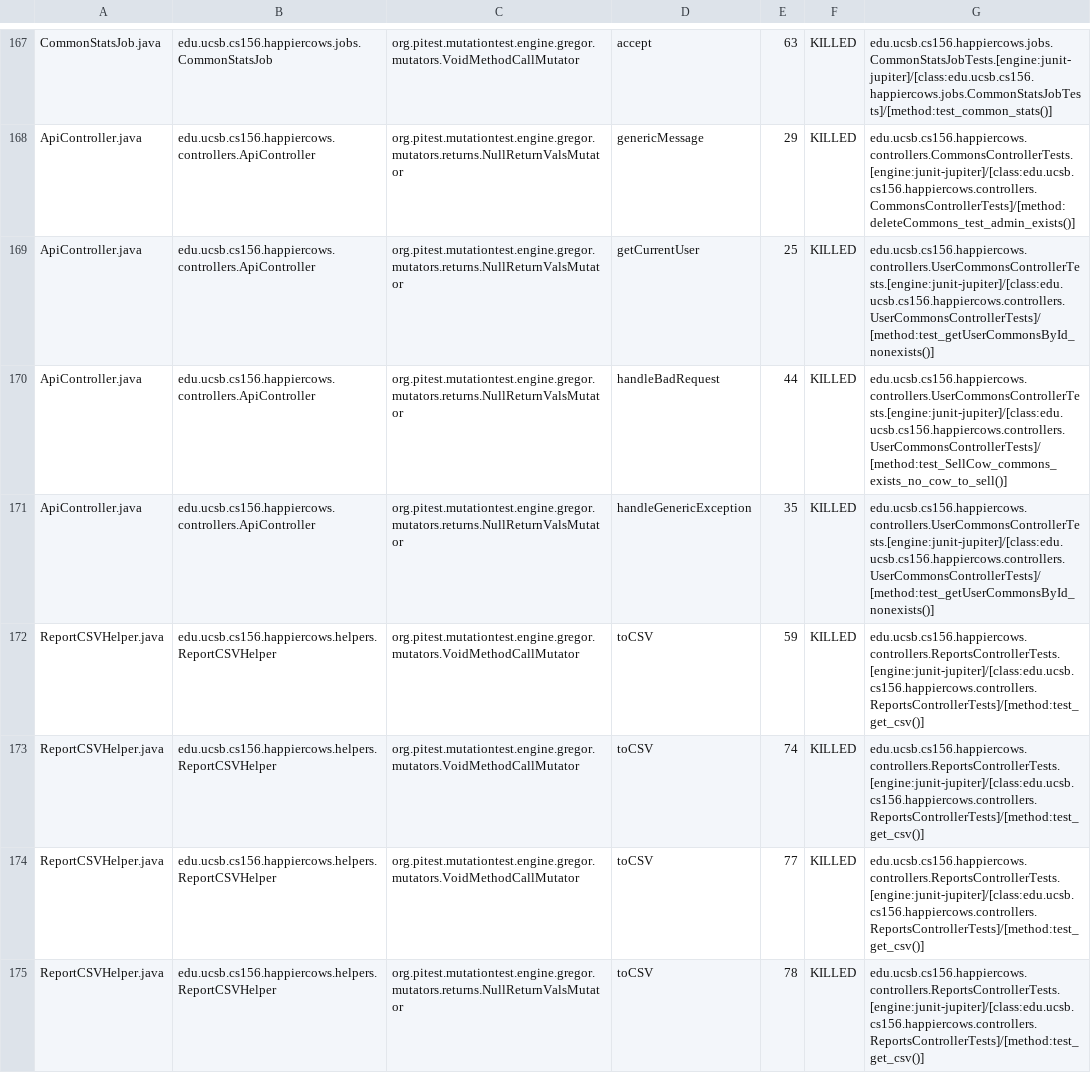
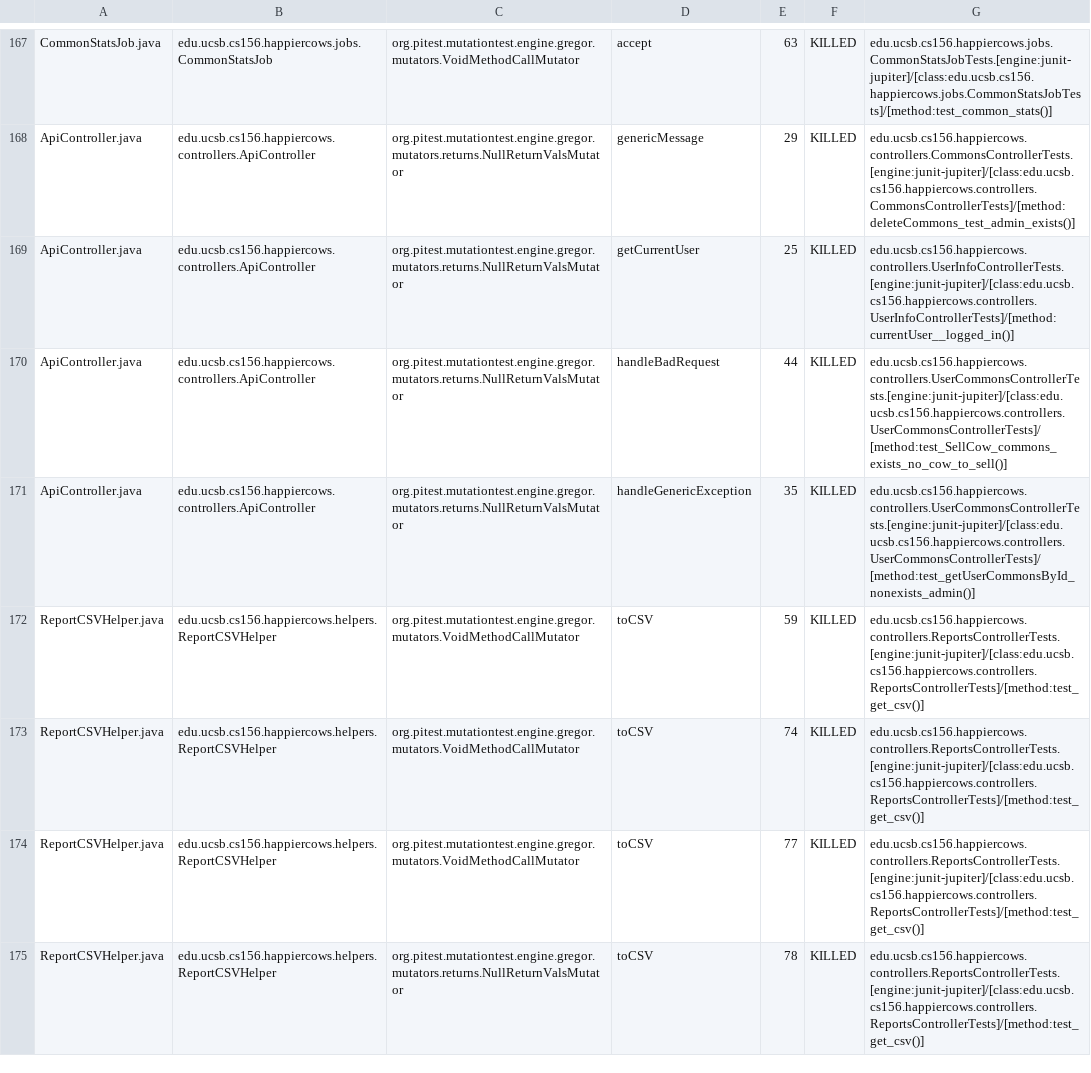
Before and after one commit to ucsb-cs156-m23/proj-happycows-m23-10am-3, a CSV file: prs/60/pitest/mutations.csv, drawn as a sheet; only a part is shown, gaps mark what is left out; the diff covers the shown part only.

Commit message:
Deploying to gh-pages from @ ucsb-cs156-m23/proj-happycows-m23-10am-3@06ac8ddf82295c2f5b6b98fafef1219ca819a173 🚀

```diff
--- a/prs/60/pitest/mutations.csv
+++ b/prs/60/pitest/mutations.csv
@@ -168,5 +168,5 @@ CommonStatsJob.java,edu.ucsb.cs156.happiercows.jobs.CommonStatsJob,org.pitest.mu
 ApiController.java,edu.ucsb.cs156.happiercows.controllers.ApiController,org.pitest.mutationtest.engine.gregor.mutators.returns.NullReturnValsMutator,genericMessage,29,KILLED,edu.ucsb.cs156.happiercows.controllers.CommonsControllerTests.[engine:junit-jupiter]/[class:edu.ucsb.cs156.happiercows.controllers.CommonsControllerTests]/[method:deleteCommons_test_admin_exists()]
-ApiController.java,edu.ucsb.cs156.happiercows.controllers.ApiController,org.pitest.mutationtest.engine.gregor.mutators.returns.NullReturnValsMutator,getCurrentUser,25,KILLED,edu.ucsb.cs156.happiercows.controllers.UserCommonsControllerTests.[engine:junit-jupiter]/[class:edu.ucsb.cs156.happiercows.controllers.UserCommonsControllerTests]/[method:test_getUserCommonsById_nonexists()]
+ApiController.java,edu.ucsb.cs156.happiercows.controllers.ApiController,org.pitest.mutationtest.engine.gregor.mutators.returns.NullReturnValsMutator,getCurrentUser,25,KILLED,edu.ucsb.cs156.happiercows.controllers.UserInfoControllerTests.[engine:junit-jupiter]/[class:edu.ucsb.cs156.happiercows.controllers.UserInfoControllerTests]/[method:currentUser__logged_in()]
 ApiController.java,edu.ucsb.cs156.happiercows.controllers.ApiController,org.pitest.mutationtest.engine.gregor.mutators.returns.NullReturnValsMutator,handleBadRequest,44,KILLED,edu.ucsb.cs156.happiercows.controllers.UserCommonsControllerTests.[engine:junit-jupiter]/[class:edu.ucsb.cs156.happiercows.controllers.UserCommonsControllerTests]/[method:test_SellCow_commons_exists_no_cow_to_sell()]
-ApiController.java,edu.ucsb.cs156.happiercows.controllers.ApiController,org.pitest.mutationtest.engine.gregor.mutators.returns.NullReturnValsMutator,handleGenericException,35,KILLED,edu.ucsb.cs156.happiercows.controllers.UserCommonsControllerTests.[engine:junit-jupiter]/[class:edu.ucsb.cs156.happiercows.controllers.UserCommonsControllerTests]/[method:test_getUserCommonsById_nonexists()]
+ApiController.java,edu.ucsb.cs156.happiercows.controllers.ApiController,org.pitest.mutationtest.engine.gregor.mutators.returns.NullReturnValsMutator,handleGenericException,35,KILLED,edu.ucsb.cs156.happiercows.controllers.UserCommonsControllerTests.[engine:junit-jupiter]/[class:edu.ucsb.cs156.happiercows.controllers.UserCommonsControllerTests]/[method:test_getUserCommonsById_nonexists_admin()]
 ReportCSVHelper.java,edu.ucsb.cs156.happiercows.helpers.ReportCSVHelper,org.pitest.mutationtest.engine.gregor.mutators.VoidMethodCallMutator,toCSV,59,KILLED,edu.ucsb.cs156.happiercows.controllers.ReportsControllerTests.[engine:junit-jupiter]/[class:edu.ucsb.cs156.happiercows.controllers.ReportsControllerTests]/[method:test_get_csv()]
```
Also changed, not shown: 4 added rows, 4 removed rows and 45 edited cells elsewhere in this file, 41 other files.
